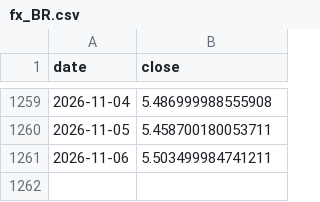
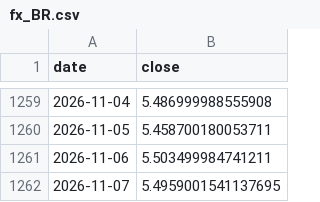
Before and after one commit to marcschaefer5/laenderrisiko-monitor, a CSV file: daten/fx_BR.csv, drawn as a sheet; only a part is shown, gaps mark what is left out.

```diff
--- a/daten/fx_BR.csv
+++ b/daten/fx_BR.csv
@@ -1261 +1261,2 @@ date;close
 2026-11-06;5.503499984741211
+2026-11-07;5.4959001541137695
```
Also changed, not shown: daten/aktien_IN.csv, daten/fx_ID.csv, 11 other files.
